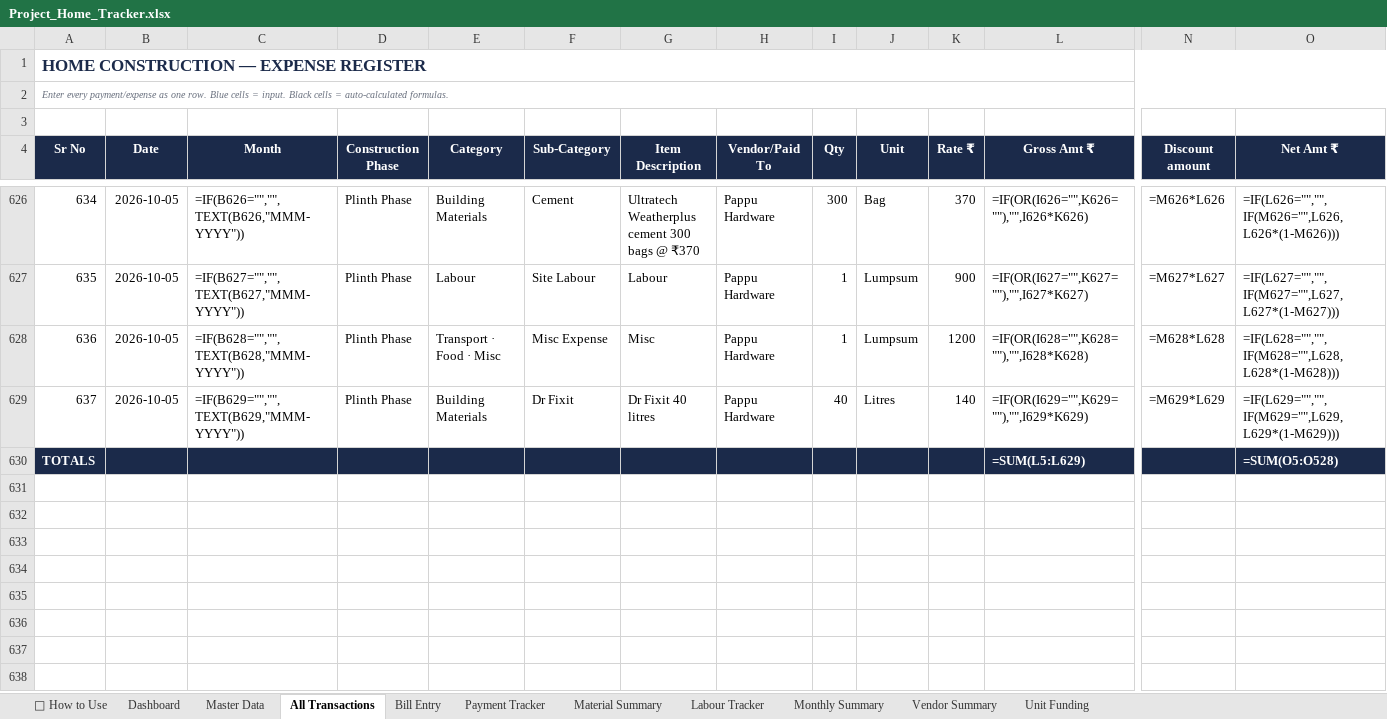
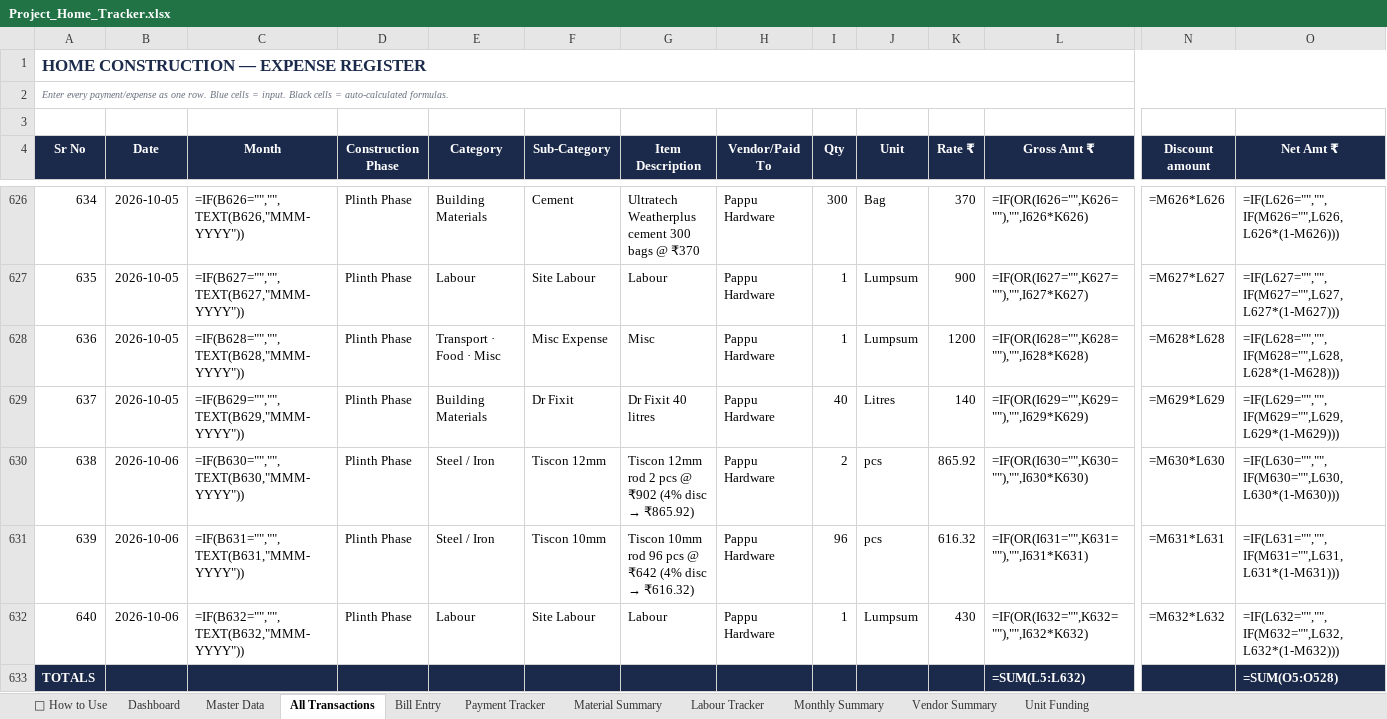
Before and after one commit to avikarn26/bihar-home-dashboard, an Excel workbook: data/Project_Home_Tracker.xlsx, sheet All Transactions, drawn as a sheet; only a part is shown, gaps mark what is left out; values as stored, in another font and other column widths than the file's, no borders; formulas without a stored value are shown as written; addresses are those after the commit; rows hold the shown columns only; the diff names each change by its address in the sheet, - before the commit and + after, or states it on an @@ line.

```diff
--- a/data/Project_Home_Tracker.xlsx (sheet All Transactions)
+++ b/data/Project_Home_Tracker.xlsx (sheet All Transactions)
+row 630: 638 | 2026-10-06 | =IF(B630="","",TEXT(B630,"MMM-YYYY")) | Plinth Phase | Steel / Iron | Tiscon 12mm | Tiscon 12mm rod 2 pcs @ ₹902 (4% disc → ₹865.92) | Pappu Hardware | 2 | pcs | 865.92 | =IF(OR(I630="",K630=""),"",I630*K630) | =M630*L630 | =IF(L630="","",IF(M630="",L630,L630*(1-M630)))
+row 631: 639 | 2026-10-06 | =IF(B631="","",TEXT(B631,"MMM-YYYY")) | Plinth Phase | Steel / Iron | Tiscon 10mm | Tiscon 10mm rod 96 pcs @ ₹642 (4% disc → ₹616.32) | Pappu Hardware | 96 | pcs | 616.32 | =IF(OR(I631="",K631=""),"",I631*K631) | =M631*L631 | =IF(L631="","",IF(M631="",L631,L631*(1-M631)))
+row 632: 640 | 2026-10-06 | =IF(B632="","",TEXT(B632,"MMM-YYYY")) | Plinth Phase | Labour | Site Labour | Labour | Pappu Hardware | 1 | Lumpsum | 430 | =IF(OR(I632="",K632=""),"",I632*K632) | =M632*L632 | =IF(L632="","",IF(M632="",L632,L632*(1-M632)))
-L633 (Gross Amt ₹): =SUM(L5:L629)
+L633 (Gross Amt ₹): =SUM(L5:L632)
```
Also changed, not shown: 2 other files.
